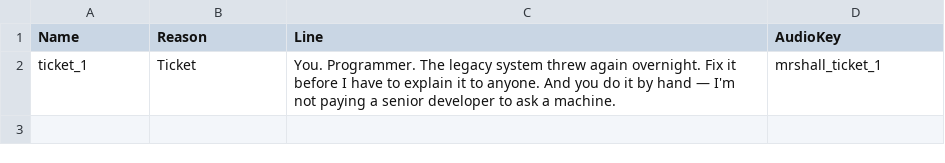
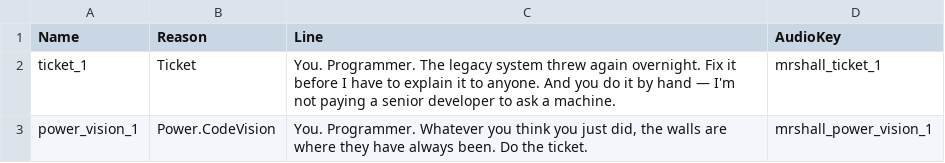
Before and after one commit to LeonardSibelius/sibelius-game, a CSV file: Content/Data/MrsHallStory.csv, drawn as a sheet.

```diff
--- a/Content/Data/MrsHallStory.csv
+++ b/Content/Data/MrsHallStory.csv
@@ -2 +2,2 @@ Name,Reason,Line,AudioKey
 ticket_1,Ticket,"You. Programmer. The legacy system threw again overnight. Fix it before I have to explain it to anyone. And you do it by hand — I'm not paying a senior developer to ask a machine.",mrshall_ticket_1
+power_vision_1,Power.CodeVision,"You. Programmer. Whatever you think you just did, the walls are where they have always been. Do the ticket.",mrshall_power_vision_1
```
Also changed, not shown: 18 other files.
